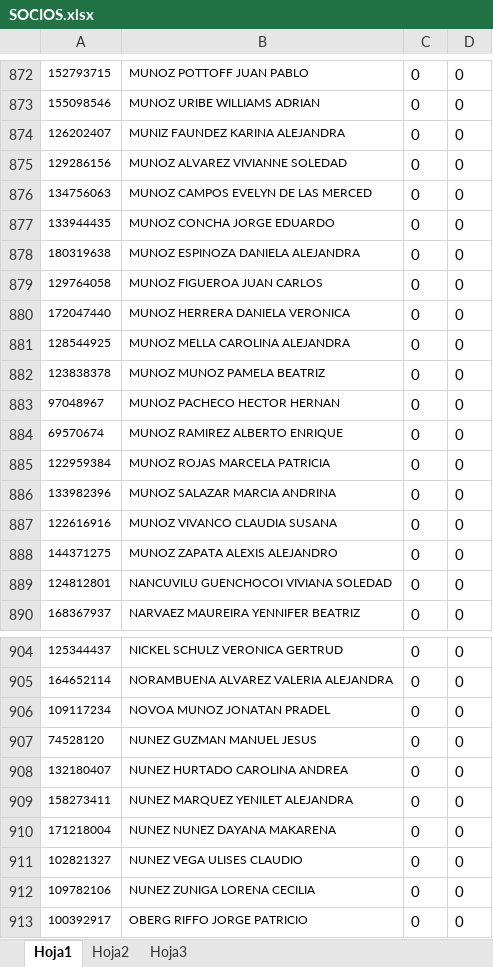
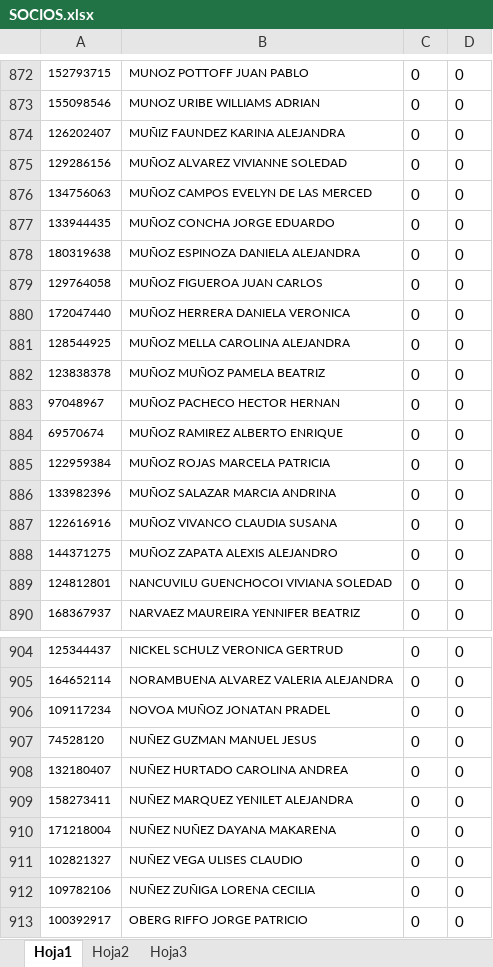
Before and after one commit to dquinteros/SubbvaSalud, an Excel workbook: SubbvaSalud/SOCIOS.xlsx, sheet Hoja1, drawn as a sheet; only a part is shown, gaps mark what is left out; values as stored, in another font and other column widths than the file's, no borders; the diff covers the shown part only; the diff names each change by its address in the sheet, - before the commit and + after, or states it on an @@ line.

```diff
--- a/SubbvaSalud/SOCIOS.xlsx (sheet Hoja1)
+++ b/SubbvaSalud/SOCIOS.xlsx (sheet Hoja1)
-B874: MUNIZ FAUNDEZ KARINA ALEJANDRA
+B874: MUÑIZ FAUNDEZ KARINA ALEJANDRA
-B875: MUNOZ ALVAREZ VIVIANNE SOLEDAD
+B875: MUÑOZ ALVAREZ VIVIANNE SOLEDAD
-B876: MUNOZ CAMPOS EVELYN DE LAS MERCED
+B876: MUÑOZ CAMPOS EVELYN DE LAS MERCED
-B877: MUNOZ CONCHA JORGE EDUARDO
+B877: MUÑOZ CONCHA JORGE EDUARDO
-B878: MUNOZ ESPINOZA DANIELA ALEJANDRA
+B878: MUÑOZ ESPINOZA DANIELA ALEJANDRA
-B879: MUNOZ FIGUEROA JUAN CARLOS
+B879: MUÑOZ FIGUEROA JUAN CARLOS
-B880: MUNOZ HERRERA DANIELA VERONICA
+B880: MUÑOZ HERRERA DANIELA VERONICA
-B881: MUNOZ MELLA CAROLINA ALEJANDRA
+B881: MUÑOZ MELLA CAROLINA ALEJANDRA
-B882: MUNOZ MUNOZ PAMELA BEATRIZ
+B882: MUÑOZ MUÑOZ PAMELA BEATRIZ
-B883: MUNOZ PACHECO HECTOR HERNAN
+B883: MUÑOZ PACHECO HECTOR HERNAN
-B884: MUNOZ RAMIREZ ALBERTO ENRIQUE
+B884: MUÑOZ RAMIREZ ALBERTO ENRIQUE
-B885: MUNOZ ROJAS MARCELA PATRICIA
+B885: MUÑOZ ROJAS MARCELA PATRICIA
-B886: MUNOZ SALAZAR MARCIA ANDRINA
+B886: MUÑOZ SALAZAR MARCIA ANDRINA
-B887: MUNOZ VIVANCO CLAUDIA SUSANA
+B887: MUÑOZ VIVANCO CLAUDIA SUSANA
-B888: MUNOZ ZAPATA ALEXIS ALEJANDRO
+B888: MUÑOZ ZAPATA ALEXIS ALEJANDRO
-B906: NOVOA MUNOZ JONATAN PRADEL
+B906: NOVOA MUÑOZ JONATAN PRADEL
-B907: NUNEZ GUZMAN MANUEL JESUS
+B907: NUÑEZ GUZMAN MANUEL JESUS
-B908: NUNEZ HURTADO CAROLINA ANDREA
+B908: NUÑEZ HURTADO CAROLINA ANDREA
-B909: NUNEZ MARQUEZ YENILET ALEJANDRA
+B909: NUÑEZ MARQUEZ YENILET ALEJANDRA
-B910: NUNEZ NUNEZ DAYANA MAKARENA
+B910: NUÑEZ NUÑEZ DAYANA MAKARENA
-B911: NUNEZ VEGA ULISES CLAUDIO
+B911: NUÑEZ VEGA ULISES CLAUDIO
-B912: NUNEZ ZUNIGA LORENA CECILIA
+B912: NUÑEZ ZUÑIGA LORENA CECILIA
```
Also changed, not shown: 94 edited cells and cell formats elsewhere in this sheet, 26 other files.
